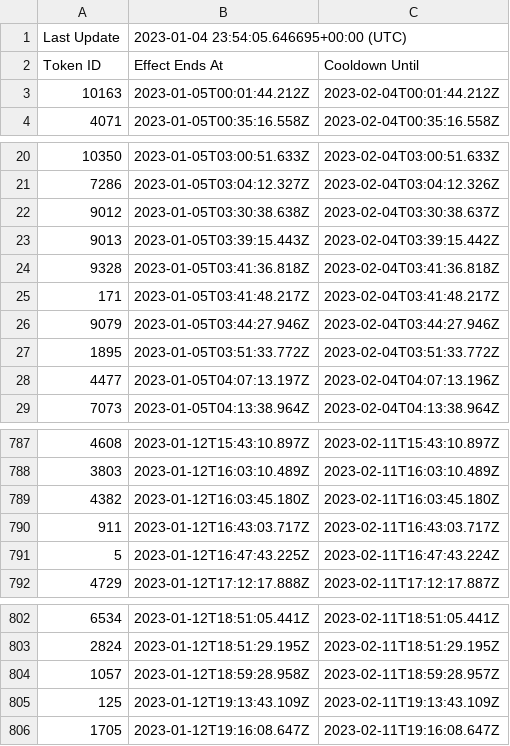
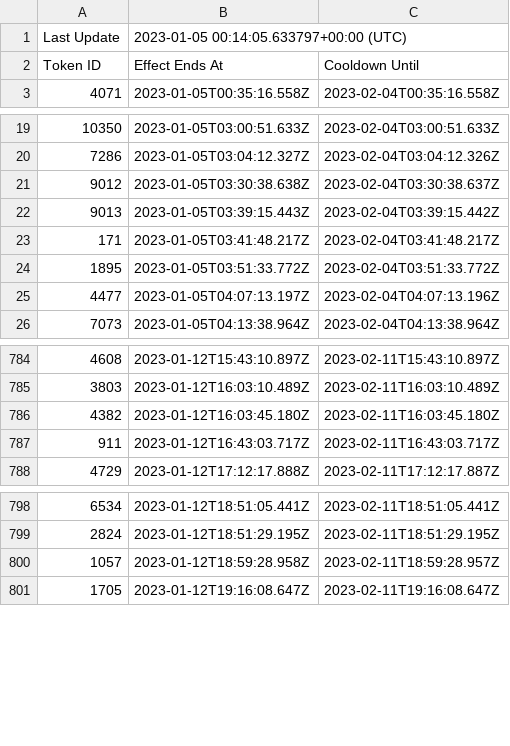
Before and after one commit to terryso/wolfgame_api, a CSV file: farmers.csv, drawn as a sheet; only a part is shown, gaps mark what is left out.

Commit message:
update csv

```diff
--- a/farmers.csv
+++ b/farmers.csv
@@ -1,4 +1,3 @@
-Last Update,2023-01-04 23:54:05.646695+00:00 (UTC),
+Last Update,2023-01-05 00:14:05.633797+00:00 (UTC),
 Token ID,Effect Ends At,Cooldown Until
-10163,2023-01-05T00:01:44.212Z,2023-02-04T00:01:44.212Z
 4071,2023-01-05T00:35:16.558Z,2023-02-04T00:35:16.558Z
@@ -23,5 +22,3 @@ Token ID,Effect Ends At,Cooldown Until
 9013,2023-01-05T03:39:15.443Z,2023-02-04T03:39:15.442Z
-9328,2023-01-05T03:41:36.818Z,2023-02-04T03:41:36.818Z
 171,2023-01-05T03:41:48.217Z,2023-02-04T03:41:48.217Z
-9079,2023-01-05T03:44:27.946Z,2023-02-04T03:44:27.946Z
 1895,2023-01-05T03:51:33.772Z,2023-02-04T03:51:33.772Z
@@ -790,3 +787,2 @@ Token ID,Effect Ends At,Cooldown Until
 911,2023-01-12T16:43:03.717Z,2023-02-11T16:43:03.717Z
-5,2023-01-12T16:47:43.225Z,2023-02-11T16:47:43.224Z
 4729,2023-01-12T17:12:17.888Z,2023-02-11T17:12:17.887Z
@@ -804,3 +800,2 @@ Token ID,Effect Ends At,Cooldown Until
 1057,2023-01-12T18:59:28.958Z,2023-02-11T18:59:28.957Z
-125,2023-01-12T19:13:43.109Z,2023-02-11T19:13:43.109Z
 1705,2023-01-12T19:16:08.647Z,2023-02-11T19:16:08.647Z
```
